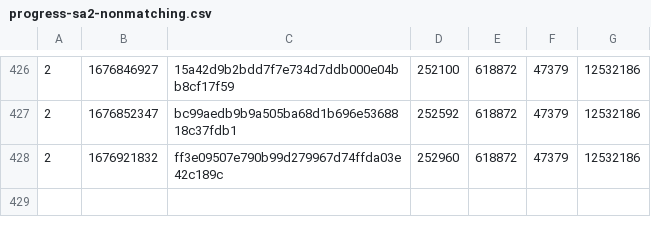
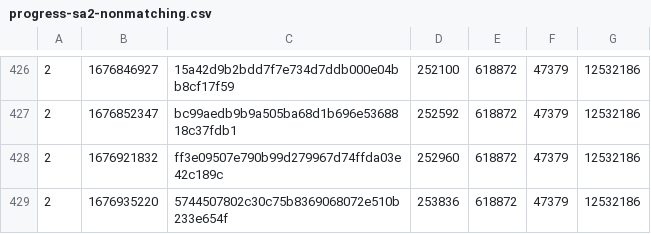
Before and after one commit to SAT-R/sa2, a CSV file: reports/progress-sa2-nonmatching.csv, drawn as a sheet; only a part is shown, gaps mark what is left out; the diff names each change by its address in the sheet, - before the commit and + after, or states it on an @@ line.

```diff
--- a/reports/progress-sa2-nonmatching.csv
+++ b/reports/progress-sa2-nonmatching.csv
+row 429: 2 | 1676935220 | 5744507802c30c75b8369068072e510b233e654f | 253836 | 618872 | 47379 | 12532186
```
Also changed, not shown: reports/progress-sa2-matching.csv, 2 other files.
